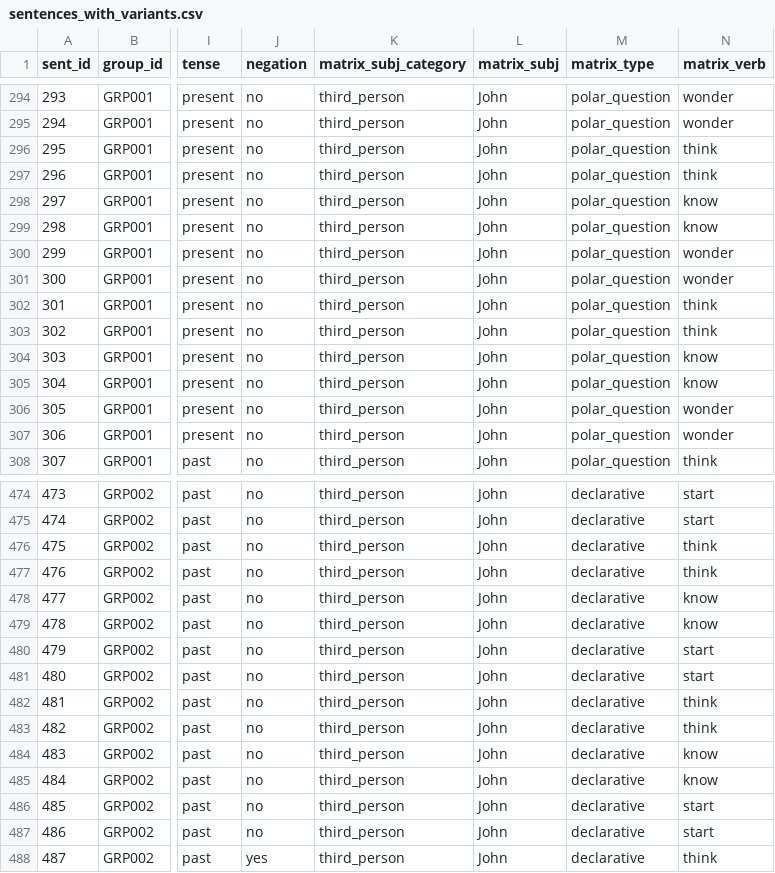
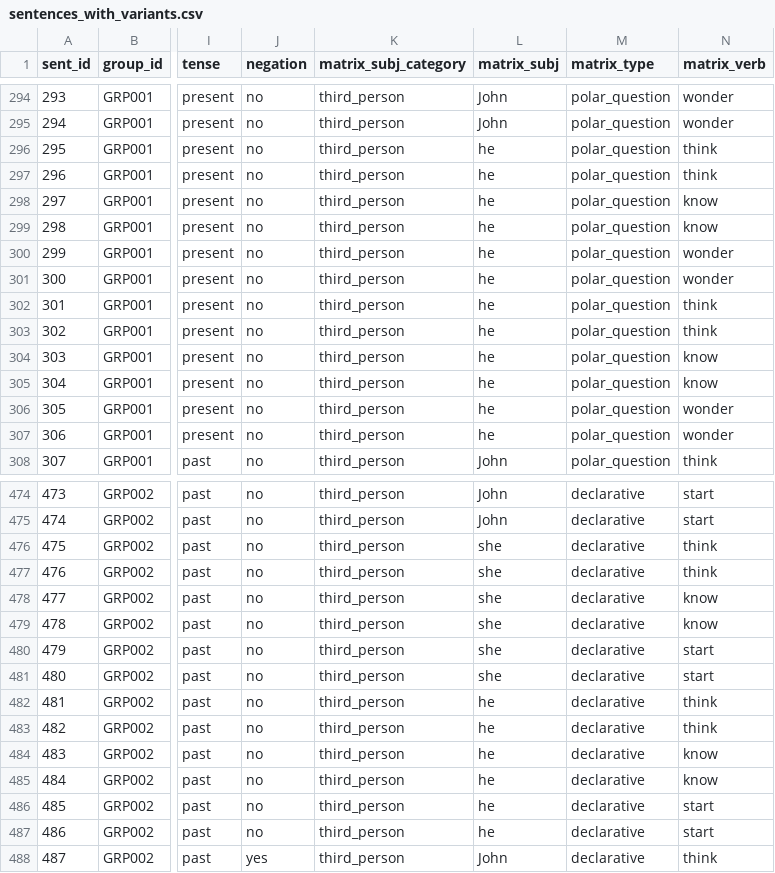
Before and after one commit to tsepuri/think_know, a CSV file: benchmark_data/sentences_with_variants.csv, drawn as a sheet; only a part is shown, gaps mark what is left out; the diff covers the shown part only; the diff names each change by its address in the sheet, - before the commit and + after, or states it on an @@ line.

Commit message:
fix lexical variant matrix subj bug

```diff
--- a/benchmark_data/sentences_with_variants.csv
+++ b/benchmark_data/sentences_with_variants.csv
-L296:L307 (matrix_subj): John
+L296:L307 (matrix_subj): he
-L476:L481 (matrix_subj): John
+L476:L481 (matrix_subj): she
-L482:L487 (matrix_subj): John
+L482:L487 (matrix_subj): he
```
Also changed, not shown: 164 edited cells elsewhere in this file, 2 other files.
